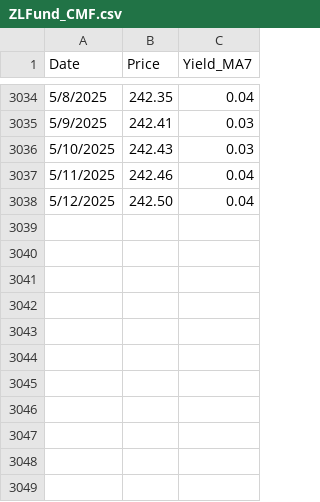
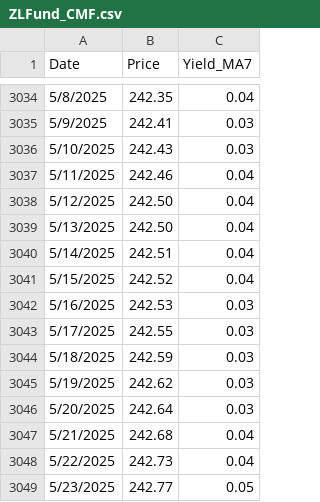
Before and after one commit to liuzhe821/funds, a CSV file: ZLFund_CMF.csv, drawn as a sheet; only a part is shown, gaps mark what is left out; the diff names each change by its address in the sheet, - before the commit and + after, or states it on an @@ line.

Commit message:
Update ZLFund_CMF.csv

```diff
--- a/ZLFund_CMF.csv
+++ b/ZLFund_CMF.csv
+row 3039: 5/13/2025 | 242.50 | 0.04
+row 3040: 5/14/2025 | 242.51 | 0.04
+row 3041: 5/15/2025 | 242.52 | 0.04
+row 3042: 5/16/2025 | 242.53 | 0.03
+row 3043: 5/17/2025 | 242.55 | 0.03
+row 3044: 5/18/2025 | 242.59 | 0.03
+row 3045: 5/19/2025 | 242.62 | 0.03
+row 3046: 5/20/2025 | 242.64 | 0.03
+row 3047: 5/21/2025 | 242.68 | 0.04
+row 3048: 5/22/2025 | 242.73 | 0.04
+row 3049: 5/23/2025 | 242.77 | 0.05
```
